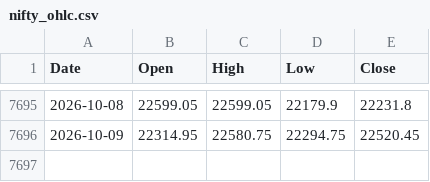
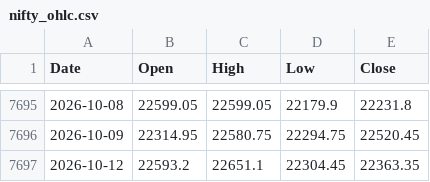
Before and after one commit to chris124839/astro-nifty-dashboard, a CSV file: data/nifty_ohlc.csv, drawn as a sheet; only a part is shown, gaps mark what is left out; the diff names each change by its address in the sheet, - before the commit and + after, or states it on an @@ line.

```diff
--- a/data/nifty_ohlc.csv
+++ b/data/nifty_ohlc.csv
+row 7697: 2026-10-12 | 22593.2 | 22651.1 | 22304.45 | 22363.35
```
Also changed, not shown: 1 other file.
